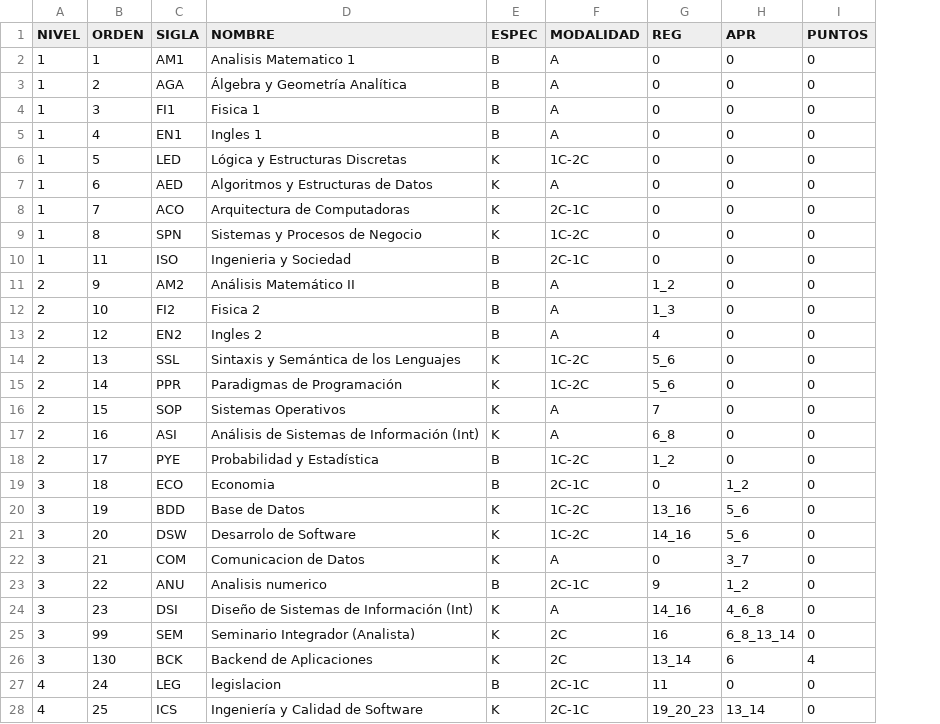
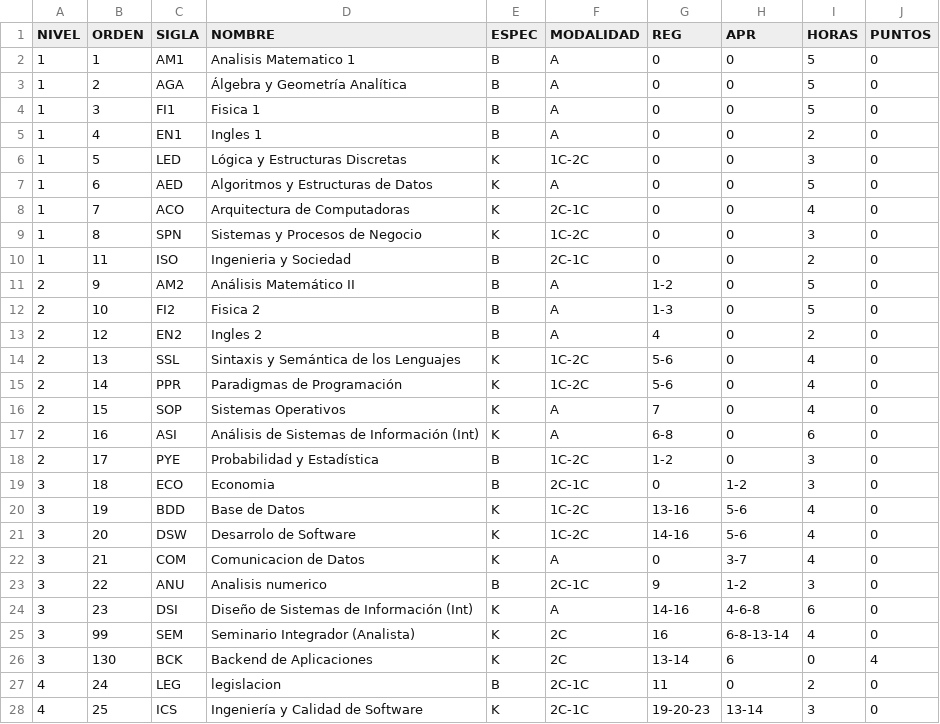
Before and after one commit to EmilianoM7/UTN_EZ, a CSV file: app/src/main/res/raw/materiask.csv, drawn as a sheet; only a part is shown; the diff covers the shown part only; the diff names each change by its address in the sheet, - before the commit and + after, or states it on an @@ line.

Commit message:
refactor: unificado ListarMaterias y ListarInscripciones en unica funcion, agregado Filltro por Condicion al mostrar Materias

```diff
--- a/app/src/main/res/raw/materiask.csv
+++ b/app/src/main/res/raw/materiask.csv
+column I (HORAS), rows 2-28: 5 | 5 | 5 | 2 | 3 | 5 | 4 | 3 | 2 | 5 | 5 | 2 | 4 | 4 | 4 | 6 | 3 | 3 | 4 | 4 | 4 | 3 | 6 | 4 | 0 | 2 | 3
-G11 (REG): 1_2
+G11 (REG): 1-2
-G12 (REG): 1_3
+G12 (REG): 1-3
-G14:G15 (REG): 5_6
+G14:G15 (REG): 5-6
-G17 (REG): 6_8
+G17 (REG): 6-8
-G18 (REG): 1_2
+G18 (REG): 1-2
-H19 (APR): 1_2
+H19 (APR): 1-2
-G20 (REG): 13_16
+G20 (REG): 13-16
-H20:H21 (APR): 5_6
+H20:H21 (APR): 5-6
-G21 (REG): 14_16
+G21 (REG): 14-16
-H22 (APR): 3_7
+H22 (APR): 3-7
-H23 (APR): 1_2
+H23 (APR): 1-2
-G24 (REG): 14_16
+G24 (REG): 14-16
-H24 (APR): 4_6_8
+H24 (APR): 4-6-8
-H25 (APR): 6_8_13_14
+H25 (APR): 6-8-13-14
-G26 (REG): 13_14
+G26 (REG): 13-14
-G28 (REG): 19_20_23
+G28 (REG): 19-20-23
-H28 (APR): 13_14
+H28 (APR): 13-14
```
Also changed, not shown: 31 edited cells elsewhere in this file, app/src/main/java/com/example/ez/csv/materias/materiasK.csv, app/src/main/java/com/example/ez/csv/materias/materiasV.csv, 22 other files.
